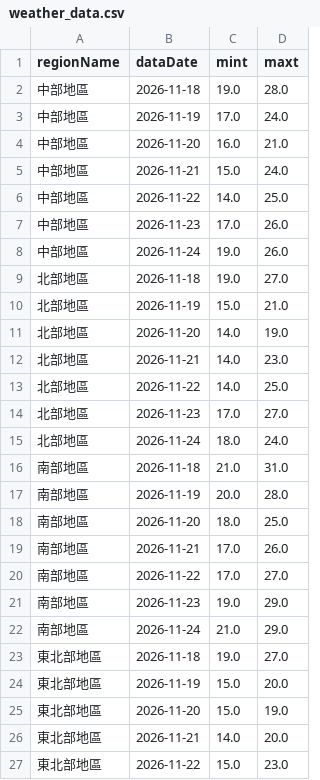
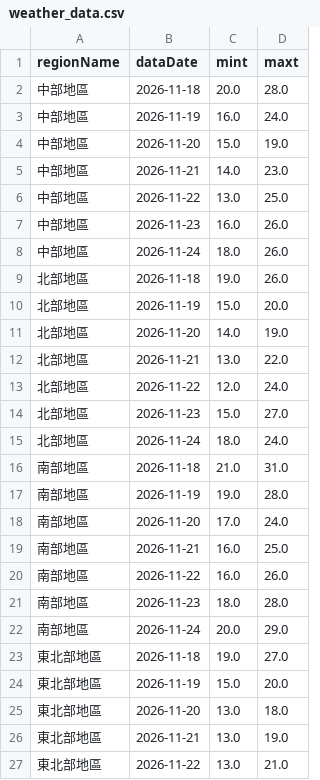
Before and after one commit to A0966411725-png/HW1-CWA-Weather, a CSV file: weather_data.csv, drawn as a sheet; only a part is shown; the diff covers the shown part only.

```diff
--- a/weather_data.csv
+++ b/weather_data.csv
@@ -1,27 +1,27 @@
 regionName,dataDate,mint,maxt
-中部地區,2026-11-18,19.0,28.0
-中部地區,2026-11-19,17.0,24.0
-中部地區,2026-11-20,16.0,21.0
-中部地區,2026-11-21,15.0,24.0
-中部地區,2026-11-22,14.0,25.0
-中部地區,2026-11-23,17.0,26.0
-中部地區,2026-11-24,19.0,26.0
-北部地區,2026-11-18,19.0,27.0
-北部地區,2026-11-19,15.0,21.0
+中部地區,2026-11-18,20.0,28.0
+中部地區,2026-11-19,16.0,24.0
+中部地區,2026-11-20,15.0,19.0
+中部地區,2026-11-21,14.0,23.0
+中部地區,2026-11-22,13.0,25.0
+中部地區,2026-11-23,16.0,26.0
+中部地區,2026-11-24,18.0,26.0
+北部地區,2026-11-18,19.0,26.0
+北部地區,2026-11-19,15.0,20.0
 北部地區,2026-11-20,14.0,19.0
-北部地區,2026-11-21,14.0,23.0
-北部地區,2026-11-22,14.0,25.0
-北部地區,2026-11-23,17.0,27.0
+北部地區,2026-11-21,13.0,22.0
+北部地區,2026-11-22,12.0,24.0
+北部地區,2026-11-23,15.0,27.0
 北部地區,2026-11-24,18.0,24.0
 南部地區,2026-11-18,21.0,31.0
-南部地區,2026-11-19,20.0,28.0
-南部地區,2026-11-20,18.0,25.0
-南部地區,2026-11-21,17.0,26.0
-南部地區,2026-11-22,17.0,27.0
-南部地區,2026-11-23,19.0,29.0
-南部地區,2026-11-24,21.0,29.0
+南部地區,2026-11-19,19.0,28.0
+南部地區,2026-11-20,17.0,24.0
+南部地區,2026-11-21,16.0,25.0
+南部地區,2026-11-22,16.0,26.0
+南部地區,2026-11-23,18.0,28.0
+南部地區,2026-11-24,20.0,29.0
 東北部地區,2026-11-18,19.0,27.0
 東北部地區,2026-11-19,15.0,20.0
-東北部地區,2026-11-20,15.0,19.0
-東北部地區,2026-11-21,14.0,20.0
-東北部地區,2026-11-22,15.0,23.0
+東北部地區,2026-11-20,13.0,18.0
+東北部地區,2026-11-21,13.0,19.0
+東北部地區,2026-11-22,13.0,21.0
```
Also changed, not shown: 2 added rows, 2 removed rows and 18 edited cells elsewhere in this file, 1 other file.
